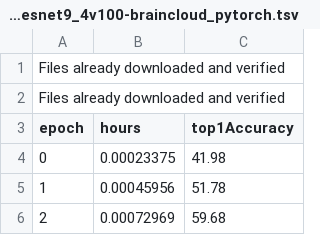
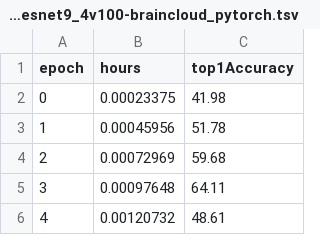
Before and after one commit to wbaek/torchskeleton, a TSV file: assets/kakaobrain_custom-resnet9_4v100-braincloud_pytorch.tsv, drawn as a sheet; only a part is shown; the shorter side is filled out with more unchanged rows.

Commit message:
update dawnbench assets

```diff
--- a/assets/kakaobrain_custom-resnet9_4v100-braincloud_pytorch.tsv
+++ b/assets/kakaobrain_custom-resnet9_4v100-braincloud_pytorch.tsv
@@ -1,3 +1 @@
-Files already downloaded and verified
-Files already downloaded and verified
 epoch	hours	top1Accuracy
```
Also changed, not shown: 3 other files.
